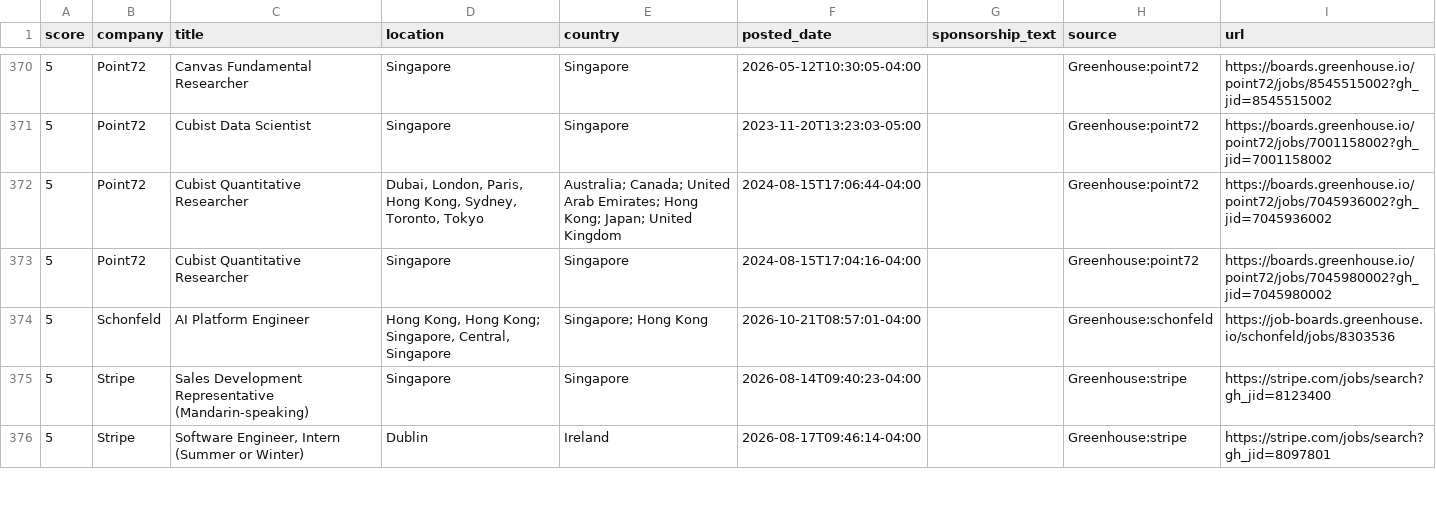
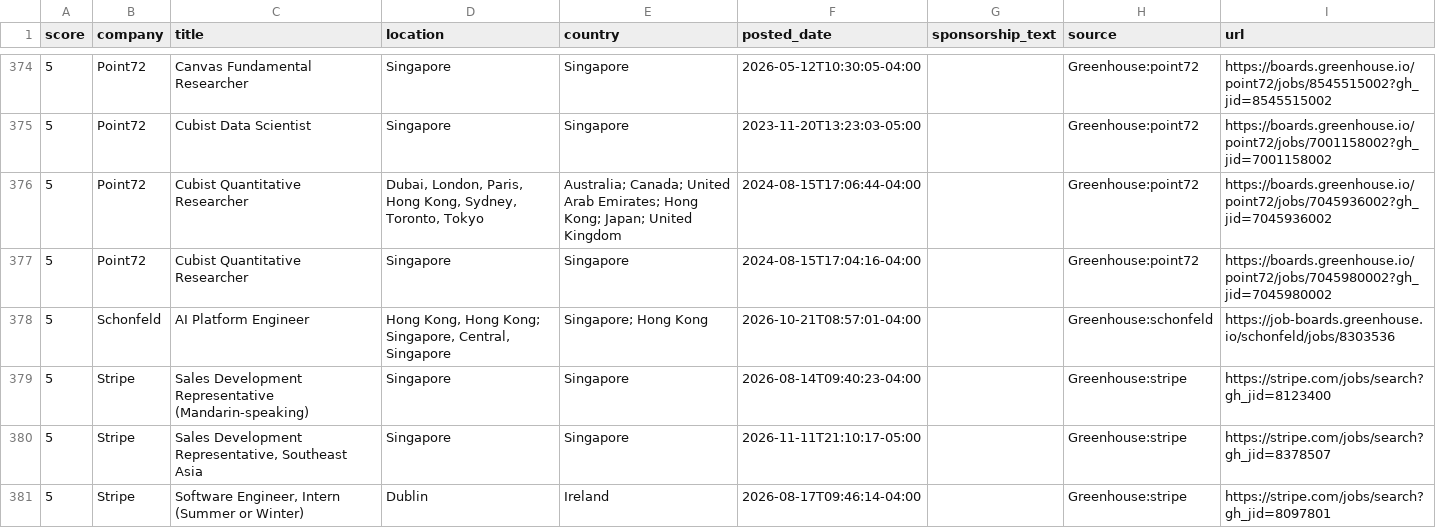
Before and after one commit to jzikim/global-internship-hunter, a CSV file: data/jobs.csv, drawn as a sheet; only a part is shown, gaps mark what is left out; the diff covers the shown part only.

```diff
--- a/data/jobs.csv
+++ b/data/jobs.csv
@@ -375,2 +379,3 @@
 5,Stripe,Sales Development Representative (Mandarin-speaking),Singapore,Singapore,2026-08-14T09:40:23-04:00,,Greenhouse:stripe,https://stripe.com/jobs/search?gh_jid=8123400
+5,Stripe,"Sales Development Representative, Southeast Asia",Singapore,Singapore,2026-11-11T21:10:17-05:00,,Greenhouse:stripe,https://stripe.com/jobs/search?gh_jid=8378507
 5,Stripe,"Software Engineer, Intern (Summer or Winter)",Dublin,Ireland,2026-08-17T09:46:14-04:00,,Greenhouse:stripe,https://stripe.com/jobs/search?gh_jid=8097801
```
Also changed, not shown: 8 added rows, 9 removed rows and 4 edited cells elsewhere in this file, 6 other files.
